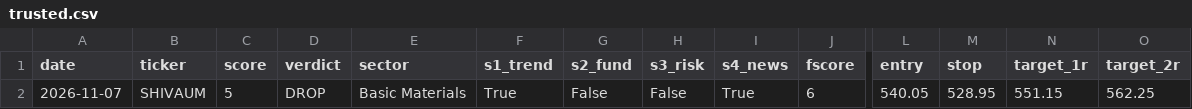
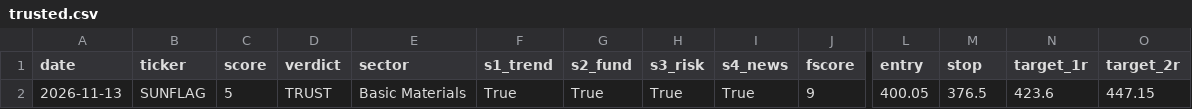
Before and after one commit to compukidsdgp-creator/stock-picker, a CSV file: data/trusted.csv, drawn as a sheet; only a part is shown, gaps mark what is left out; removed rows and columns are numbered as before the commit, all else as after; rows hold the shown columns only; the diff names each change by its address in the sheet, - before the commit and + after, or states it on an @@ line.

```diff
--- a/data/trusted.csv
+++ b/data/trusted.csv
-row 2: 2026-11-07 | SHIVAUM | 5 | DROP | Basic Materials | True | False | False | True | 6 | 540.05 | 528.95 | 551.15 | 562.25
+row 2: 2026-11-13 | SUNFLAG | 5 | TRUST | Basic Materials | True | True | True | True | 9 | 400.05 | 376.5 | 423.6 | 447.15
```
Also changed, not shown: data/latest.csv.
